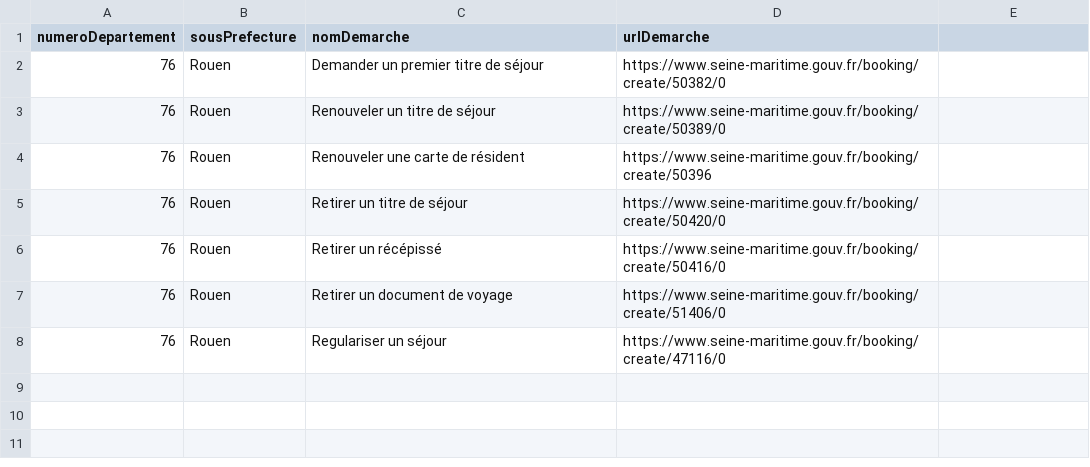
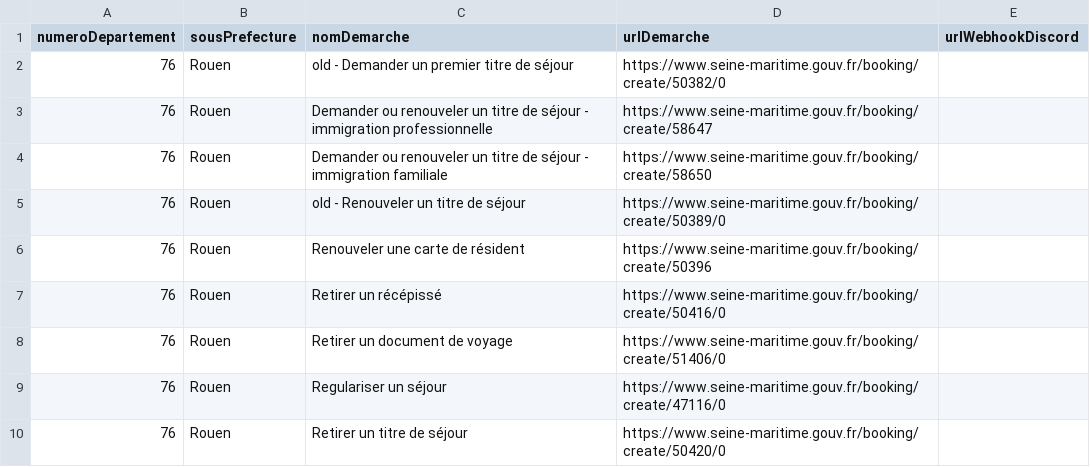
Before and after one commit to Yoax/Prefy76, a CSV file: script/dictionnaire.csv, drawn as a sheet; addresses are those after the commit; the diff names each change by its address in the sheet, - before the commit and + after, or states it on an @@ line.

Commit message:
Update dictionnaire.csv
Mise à jour des URL.

```diff
--- a/script/dictionnaire.csv
+++ b/script/dictionnaire.csv
-E1: (empty)
+E1: urlWebhookDiscord
-C2 (nomDemarche): Demander un premier titre de séjour
+C2 (nomDemarche): old - Demander un premier titre de séjour
+row 3: 76 | Rouen | Demander ou renouveler un titre de séjour - immigration professionnelle | https://www.seine-maritime.gouv.fr/booking/create/58647
+row 4: 76 | Rouen | Demander ou renouveler un titre de séjour - immigration familiale | https://www.seine-maritime.gouv.fr/booking/create/58650
-C5 (nomDemarche): Renouveler un titre de séjour
+C5 (nomDemarche): old - Renouveler un titre de séjour
@@ row 5 moved to row 10: 76 @@
```
